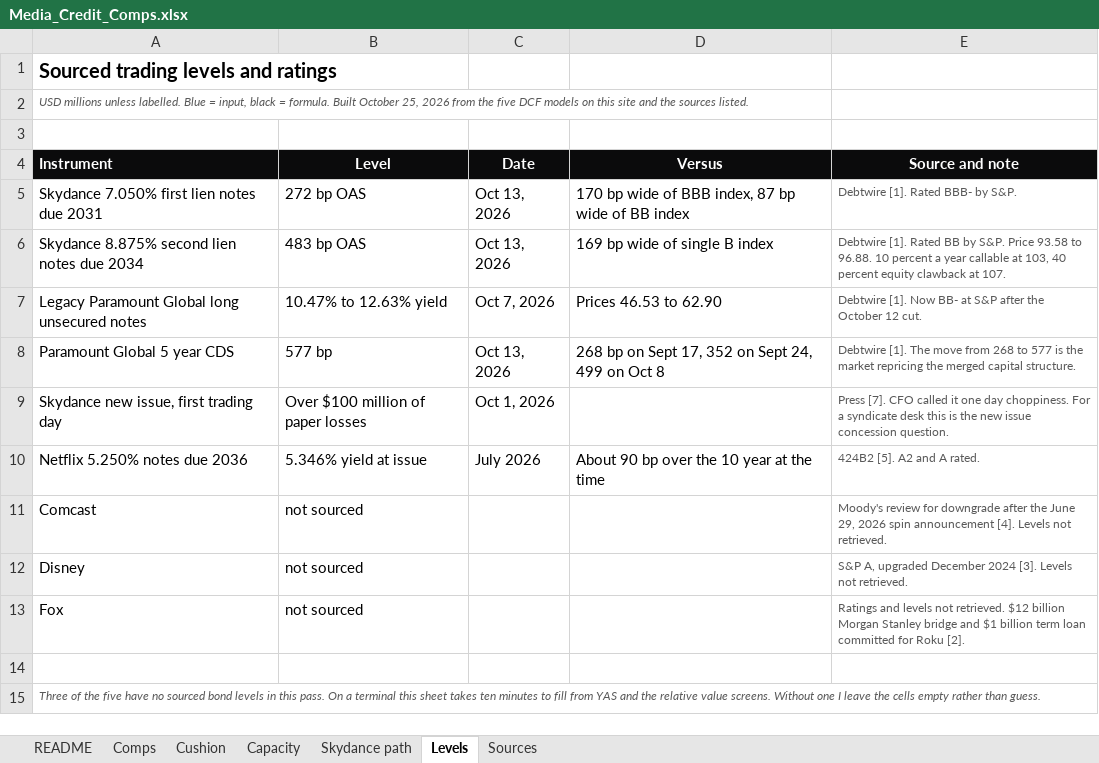
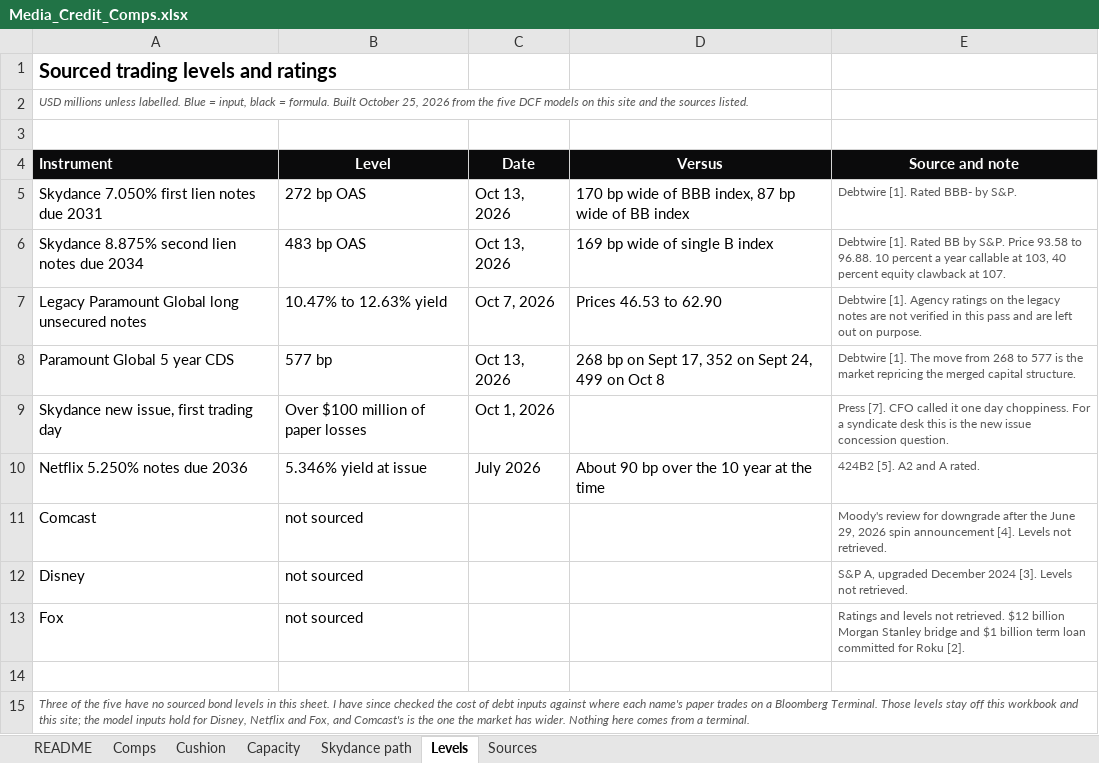
Before and after one commit to ferrierotony-cmyk/market_dashboard, an Excel workbook: site_extra/portfolio/assets/Media_Credit_Comps.xlsx, sheet Levels, drawn as a sheet; values as stored, in another font and other column widths than the file's, no borders; the diff names each change by its address in the sheet, - before the commit and + after, or states it on an @@ line.

```diff
--- a/site_extra/portfolio/assets/Media_Credit_Comps.xlsx (sheet Levels)
+++ b/site_extra/portfolio/assets/Media_Credit_Comps.xlsx (sheet Levels)
-E7 (Source and note): Debtwire [1]. Now BB- at S&P after the October 12 cut.
+E7 (Source and note): Debtwire [1]. Agency ratings on the legacy notes are not verified in this pass and are left out on purpose.
-A15 (Instrument): …in this pass. On a terminal this sheet takes ten minutes to fill from YAS and the relative value screens. Without one I leave the cells empty rather than guess.
+A15 (Instrument): …in this sheet. I have since checked the cost of debt inputs against where each name's paper trades on a Bloomberg Terminal. Those levels stay off this workbook and this site; the model inputs hold for Disney, Netflix and Fox, and Comcast's is the one the market has wider. Nothing here comes from a terminal.
```
Also changed, not shown: 1 other file.
